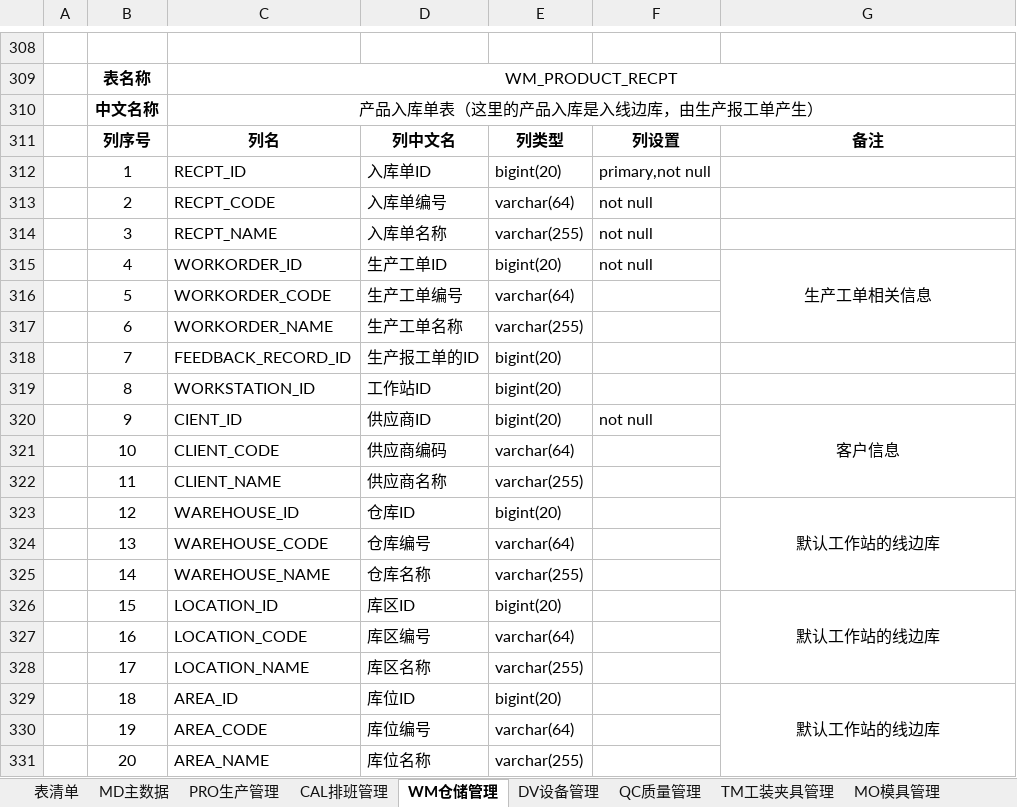
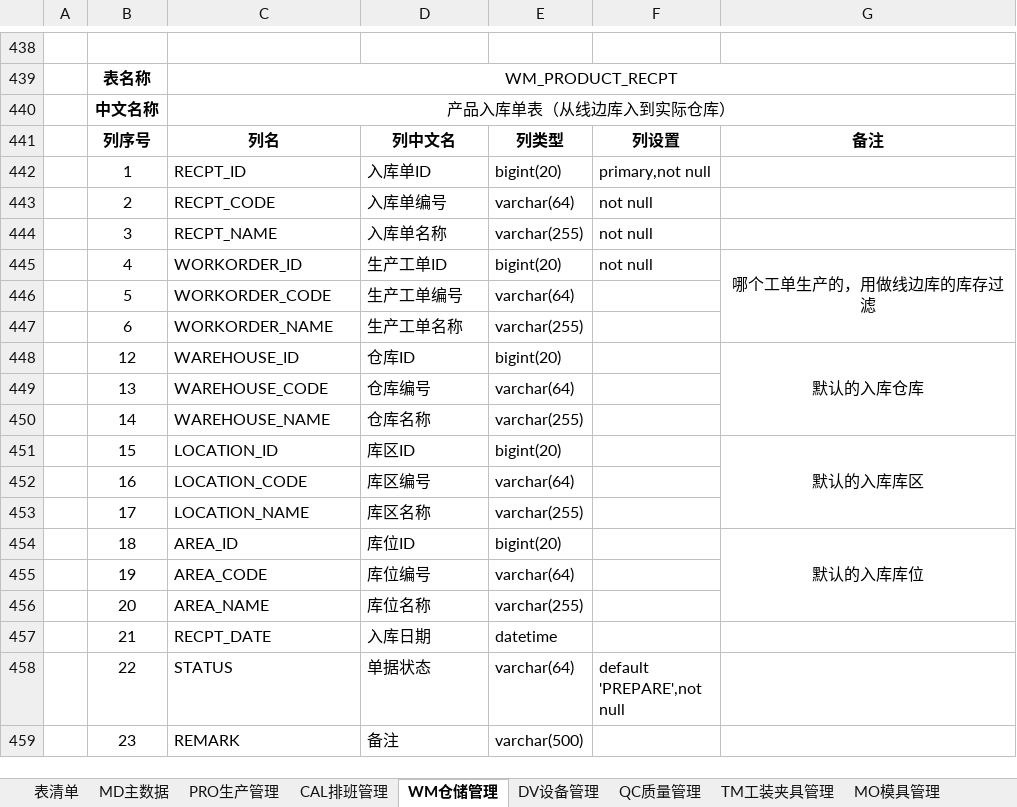
Before and after one commit to sparklefire/ktg-mes, an Excel workbook: doc/设计文档/数据库设计/数据库设计.xlsx, sheet WM仓储管理, drawn as a sheet; only a part is shown, gaps mark what is left out; the shorter side is filled out with more unchanged rows; values as stored, in another font and other column widths than the file's, no borders; removed rows and columns are numbered as before the commit, all else as after; the diff covers the shown part only; the diff names each change by its address in the sheet, - before the commit and + after, or states it on an @@ line.

```diff
--- a/doc/设计文档/数据库设计/数据库设计.xlsx (sheet WM仓储管理)
+++ b/doc/设计文档/数据库设计/数据库设计.xlsx (sheet WM仓储管理)
-C440: 产品入库单表（这里的产品入库是入线边库，由生产报工单产生）
+C440: 产品入库单表（从线边库入到实际仓库）
-G445: 生产工单相关信息
+G445: 哪个工单生产的，用做线边库的库存过滤
-row 318:  | 7 | FEEDBACK_RECORD_ID | 生产报工单的ID | bigint(20)
-row 319:  | 8 | WORKSTATION_ID | 工作站ID | bigint(20)
-row 320:  | 9 | CIENT_ID | 供应商ID | bigint(20) | not null | 客户信息
-row 321:  | 10 | CLIENT_CODE | 供应商编码 | varchar(64)
-row 322:  | 11 | CLIENT_NAME | 供应商名称 | varchar(255)
-G448: 默认工作站的线边库
+G448: 默认的入库仓库
-G451: 默认工作站的线边库
+G451: 默认的入库库区
-G454: 默认工作站的线边库
+G454: 默认的入库库位
```
Also changed, not shown: 134 added rows and 29 edited cells elsewhere in this sheet, sheet 表清单, 1 other file.
